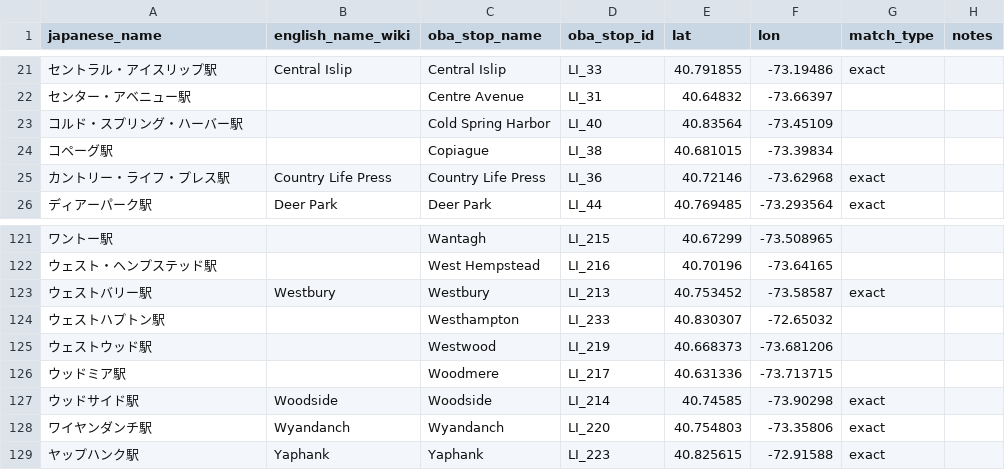
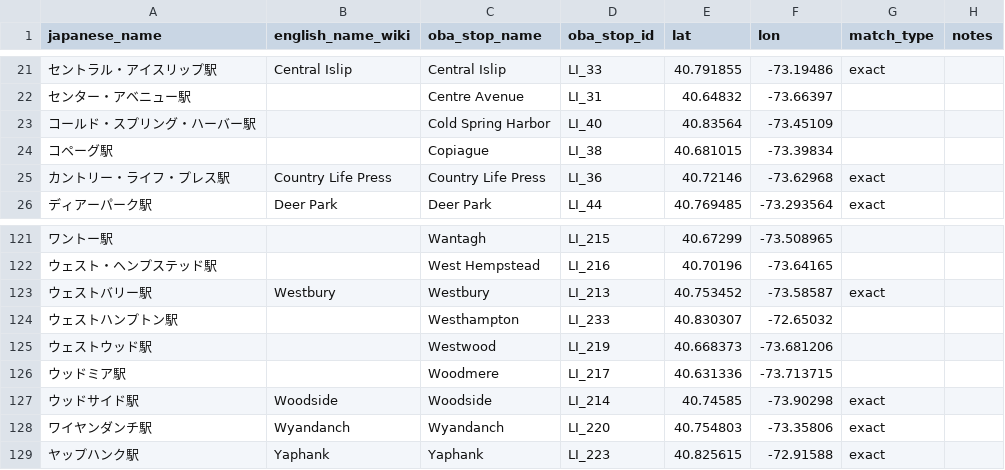
Before and after one commit to donovanrichardson/transit-board, a CSV file: logs/lirr_japanese_stations.csv, drawn as a sheet; only a part is shown, gaps mark what is left out.

```diff
--- a/logs/lirr_japanese_stations.csv
+++ b/logs/lirr_japanese_stations.csv
@@ -22,3 +22,3 @@ japanese_name,english_name_wiki,oba_stop_name,oba_stop_id,lat,lon,match_type,not
 センター・アベニュー駅,,Centre Avenue,LI_31,40.64832,-73.66397,,
-コルド・スプリング・ハーバー駅,,Cold Spring Harbor,LI_40,40.83564,-73.45109,,
+コールド・スプリング・ハーバー駅,,Cold Spring Harbor,LI_40,40.83564,-73.45109,,
 コペーグ駅,,Copiague,LI_38,40.681015,-73.39834,,
@@ -123,3 +123,3 @@ japanese_name,english_name_wiki,oba_stop_name,oba_stop_id,lat,lon,match_type,not
 ウェストバリー駅,Westbury,Westbury,LI_213,40.753452,-73.58587,exact,
-ウェストハプトン駅,,Westhampton,LI_233,40.830307,-72.65032,,
+ウェストハンプトン駅,,Westhampton,LI_233,40.830307,-72.65032,,
 ウェストウッド駅,,Westwood,LI_219,40.668373,-73.681206,,
```
